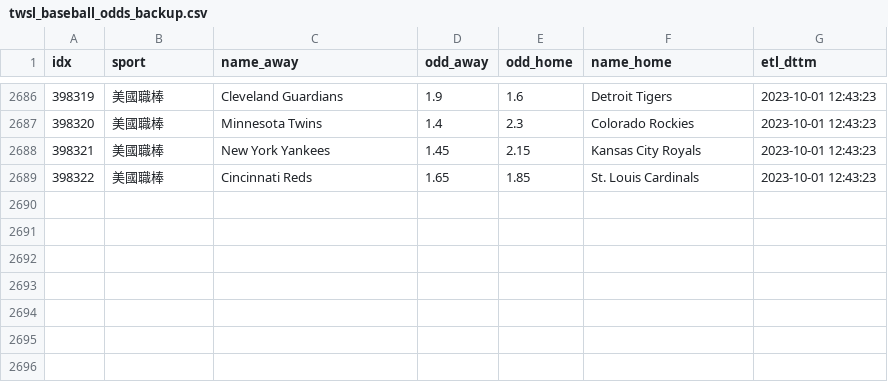
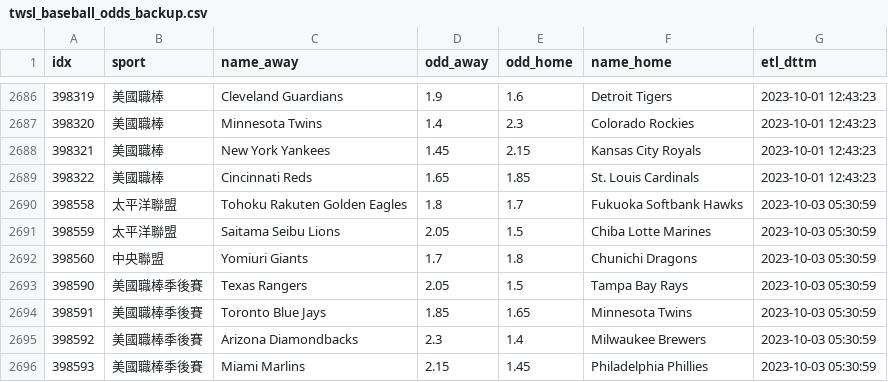
Before and after one commit to achilles0926/tw_sport_lottery, a CSV file: twsl_baseball_odds_backup.csv, drawn as a sheet; only a part is shown, gaps mark what is left out.

```diff
--- a/twsl_baseball_odds_backup.csv
+++ b/twsl_baseball_odds_backup.csv
@@ -2689 +2689,8 @@
 398322,美國職棒,Cincinnati Reds,1.65,1.85,St. Louis Cardinals,2023-10-01 12:43:23
+398558,太平洋聯盟,Tohoku Rakuten Golden Eagles,1.8,1.7,Fukuoka Softbank Hawks,2023-10-03 05:30:59
+398559,太平洋聯盟,Saitama Seibu Lions,2.05,1.5,Chiba Lotte Marines,2023-10-03 05:30:59
+398560,中央聯盟,Yomiuri Giants,1.7,1.8,Chunichi Dragons,2023-10-03 05:30:59
+398590,美國職棒季後賽,Texas Rangers,2.05,1.5,Tampa Bay Rays,2023-10-03 05:30:59
+398591,美國職棒季後賽,Toronto Blue Jays,1.85,1.65,Minnesota Twins,2023-10-03 05:30:59
+398592,美國職棒季後賽,Arizona Diamondbacks,2.3,1.4,Milwaukee Brewers,2023-10-03 05:30:59
+398593,美國職棒季後賽,Miami Marlins,2.15,1.45,Philadelphia Phillies,2023-10-03 05:30:59
```
Also changed, not shown: twsl_baseball_odds_base.csv, twsl_baseball_odds_new.csv.
